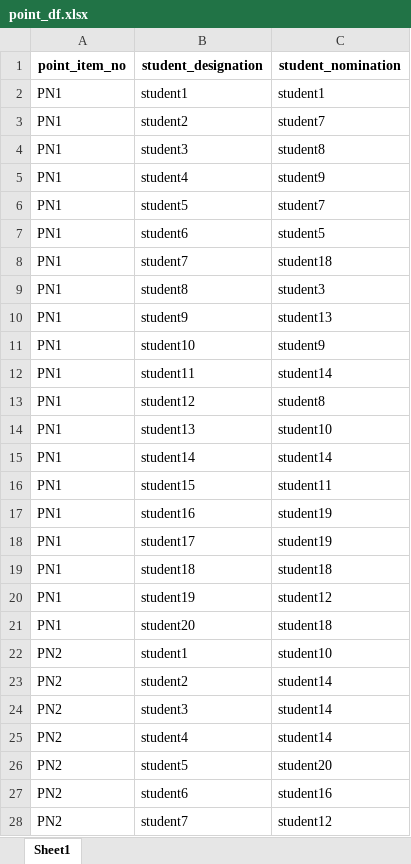
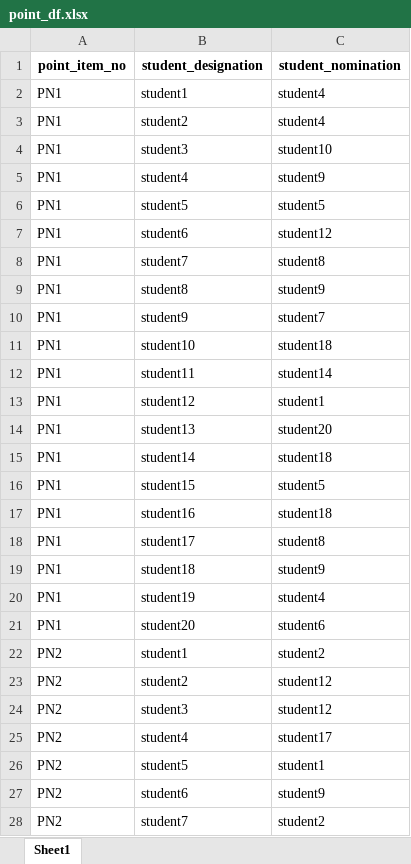
Before and after one commit to Byumin/peer, an Excel workbook: point_df.xlsx, sheet Sheet1, drawn as a sheet; only a part is shown; values as stored, in another font and other column widths than the file's, no borders; the diff covers the shown part only; the diff names each change by its address in the sheet, - before the commit and + after, or states it on an @@ line.

```diff
--- a/point_df.xlsx (sheet Sheet1)
+++ b/point_df.xlsx (sheet Sheet1)
-C2 (student_nomination): student1
+C2 (student_nomination): student4
-C3 (student_nomination): student7
+C3 (student_nomination): student4
-C4 (student_nomination): student8
+C4 (student_nomination): student10
-C6 (student_nomination): student7
+C6 (student_nomination): student5
-C7 (student_nomination): student5
+C7 (student_nomination): student12
-C8 (student_nomination): student18
+C8 (student_nomination): student8
-C9 (student_nomination): student3
+C9 (student_nomination): student9
-C10 (student_nomination): student13
+C10 (student_nomination): student7
-C11 (student_nomination): student9
+C11 (student_nomination): student18
-C13 (student_nomination): student8
+C13 (student_nomination): student1
-C14 (student_nomination): student10
+C14 (student_nomination): student20
-C15 (student_nomination): student14
+C15 (student_nomination): student18
-C16 (student_nomination): student11
+C16 (student_nomination): student5
-C17 (student_nomination): student19
+C17 (student_nomination): student18
-C18 (student_nomination): student19
+C18 (student_nomination): student8
-C19 (student_nomination): student18
+C19 (student_nomination): student9
-C20 (student_nomination): student12
+C20 (student_nomination): student4
-C21 (student_nomination): student18
+C21 (student_nomination): student6
-C22 (student_nomination): student10
+C22 (student_nomination): student2
-C23:C24 (student_nomination): student14
+C23:C24 (student_nomination): student12
-C25 (student_nomination): student14
+C25 (student_nomination): student17
-C26 (student_nomination): student20
+C26 (student_nomination): student1
-C27 (student_nomination): student16
+C27 (student_nomination): student9
-C28 (student_nomination): student12
+C28 (student_nomination): student2
```
Also changed, not shown: 332 edited cells elsewhere in this sheet, 250306_또래지명 검사 정리.xlsx, 5 other files.
